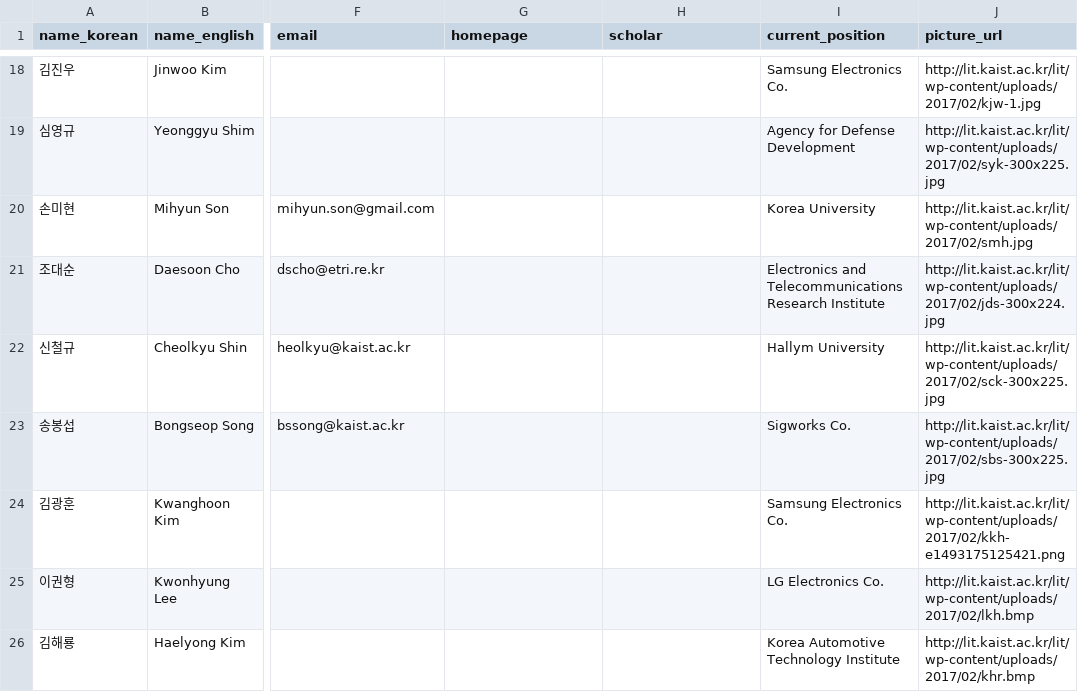
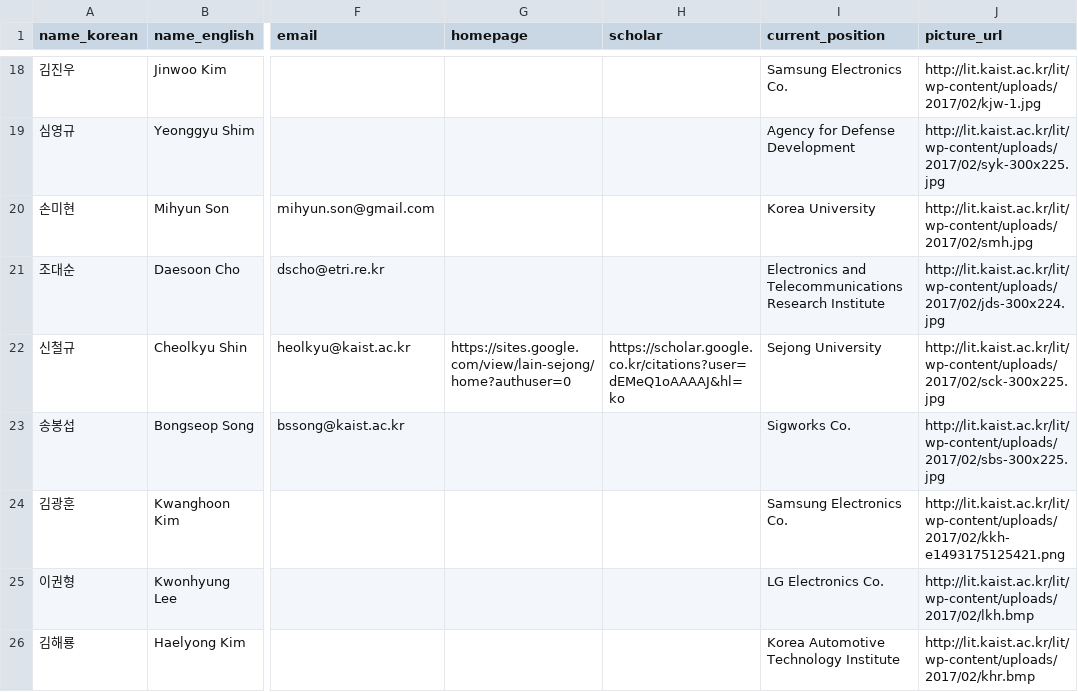
Before and after one commit to LIT-KAIST/LIT-KAIST.github.io, a CSV file: data/people_alumni.csv, drawn as a sheet; only a part is shown, gaps mark what is left out; the diff names each change by its address in the sheet, - before the commit and + after, or states it on an @@ line.

Commit message:
Update Alumni: Cheolkyu Shin

```diff
--- a/data/people_alumni.csv
+++ b/data/people_alumni.csv
-G22 (homepage): (empty)
+G22 (homepage): https://sites.google.com/view/lain-sejong/home?authuser=0
-H22 (scholar): (empty)
+H22 (scholar): https://scholar.google.co.kr/citations?user=dEMeQ1oAAAAJ&hl=ko
-I22 (current_position): Hallym University
+I22 (current_position): Sejong University
```
